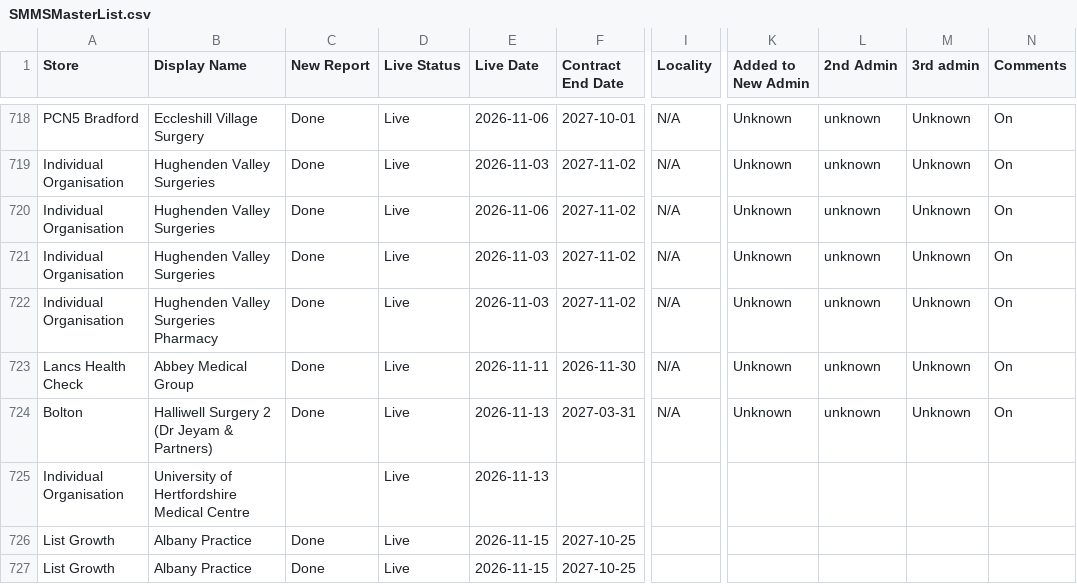
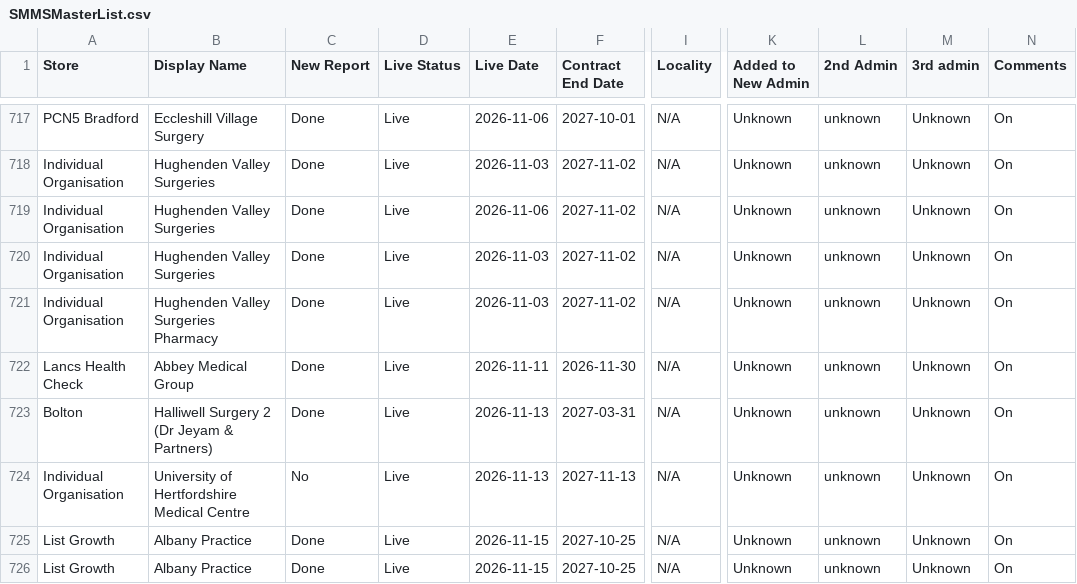
Before and after one commit to JCRedmoorHealth/vercel-mcp-python, a CSV file: Boards data/SMMSMasterList.csv, drawn as a sheet; only a part is shown, gaps mark what is left out; addresses are those after the commit; the diff covers the shown part only; the diff names each change by its address in the sheet, - before the commit and + after, or states it on an @@ line.

```diff
--- a/Boards data/SMMSMasterList.csv
+++ b/Boards data/SMMSMasterList.csv
-C724 (New Report): (empty)
+C724 (New Report): No
-F724 (Contract End Date): (empty)
+F724 (Contract End Date): 2027-11-13
-I724:I726 (Locality): (empty)
+I724:I726 (Locality): N/A
-K724:K726 (Added to New Admin): (empty)
+K724:K726 (Added to New Admin): Unknown
-L724:L726 (2nd Admin): (empty)
+L724:L726 (2nd Admin): unknown
-M724:M726 (3rd admin): (empty)
+M724:M726 (3rd admin): Unknown
-N724:N726 (Comments): (empty)
+N724:N726 (Comments): On
```
Also changed, not shown: 1 removed row and 28 edited cells elsewhere in this file, Boards data/Individuals Board.csv, Boards data/InvoicesAndCollections.csv, 2 other files.
